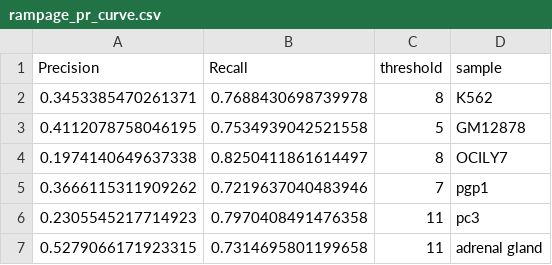
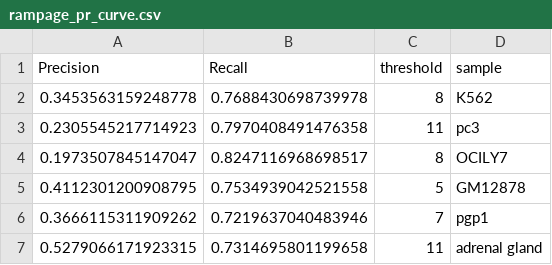
Before and after one commit to fairliereese/rnawg, a CSV file: reports/tss/rampage_pr_curve.csv, drawn as a sheet.

```diff
--- a/reports/tss/rampage_pr_curve.csv
+++ b/reports/tss/rampage_pr_curve.csv
@@ -1,7 +1,7 @@
 Precision,Recall,threshold,sample
-0.3453385470261371,0.7688430698739978,8,K562
-0.4112078758046195,0.7534939042521558,5,GM12878
-0.1974140649637338,0.8250411861614497,8,OCILY7
+0.3453563159248778,0.7688430698739978,8,K562
+0.2305545217714923,0.7970408491476358,11,pc3
+0.1973507845147047,0.8247116968698517,8,OCILY7
+0.4112301200908795,0.7534939042521558,5,GM12878
 0.3666115311909262,0.7219637040483946,7,pgp1
-0.2305545217714923,0.7970408491476358,11,pc3
 0.5279066171923315,0.7314695801199658,11,adrenal gland
```
Also changed, not shown: reports/tss/cage_pr_curve.csv, 28 other files.
